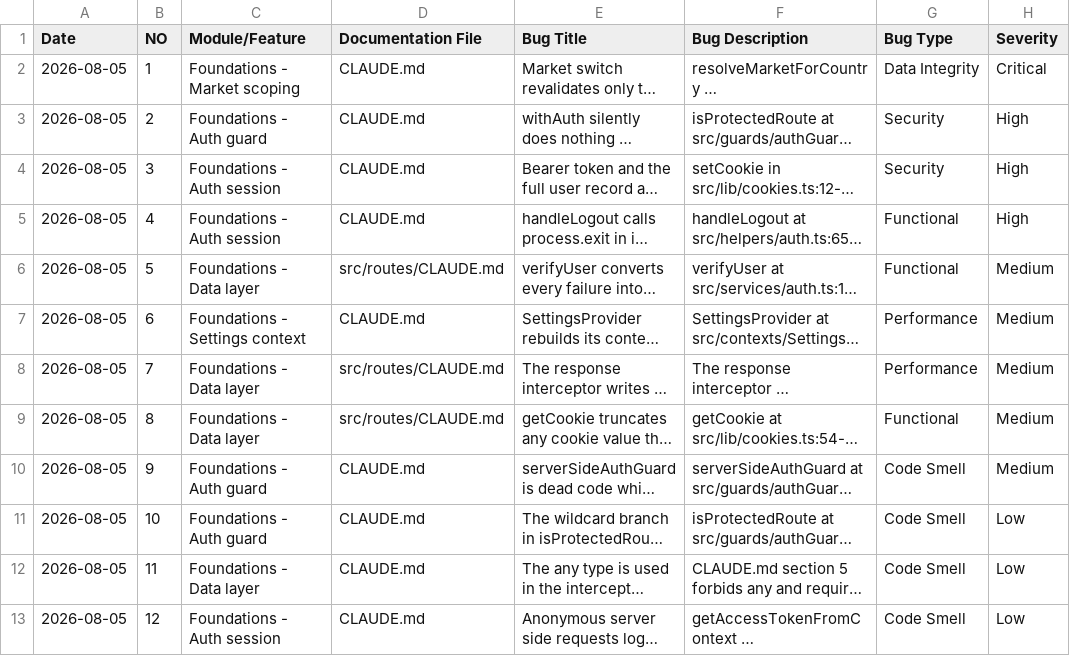
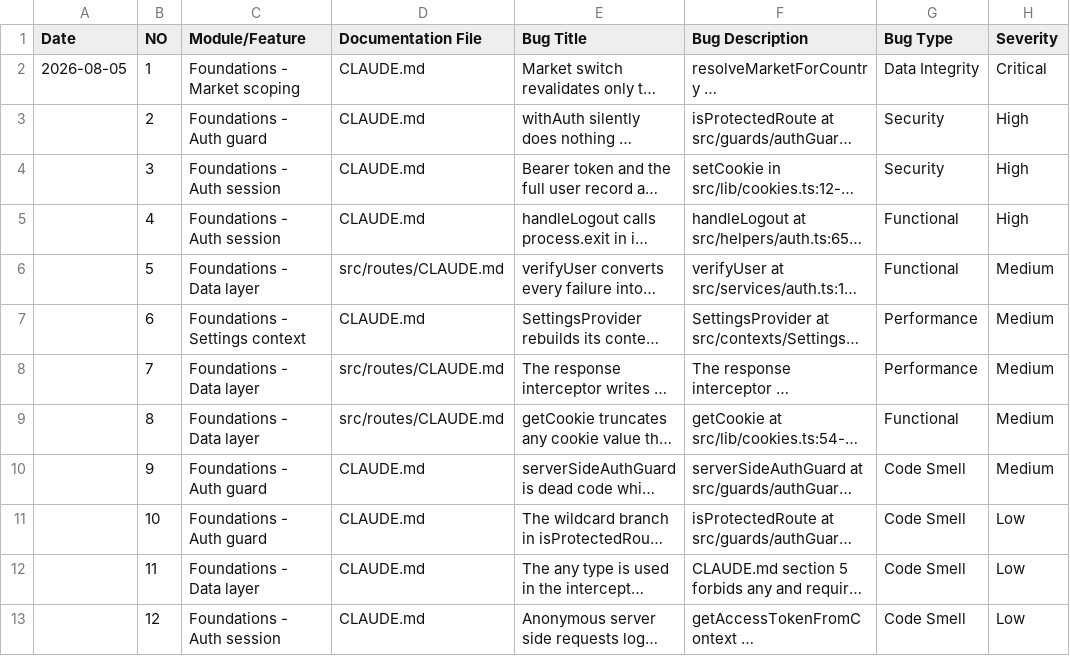
Before and after one commit to Infinitietechnologies/hypercommerce-customer-web, a CSV file: QA/code_review.csv, drawn as a sheet; only a part is shown; long unchanged cells end in …; the diff names each change by its address in the sheet, - before the commit and + after, or states it on an @@ line.

```diff
--- a/QA/code_review.csv
+++ b/QA/code_review.csv
-A3:A13 (Date): 2026-08-05
+A3:A13 (Date): (empty)
```
Also changed, not shown: QA/code_review_append.csv, 1 other file.
